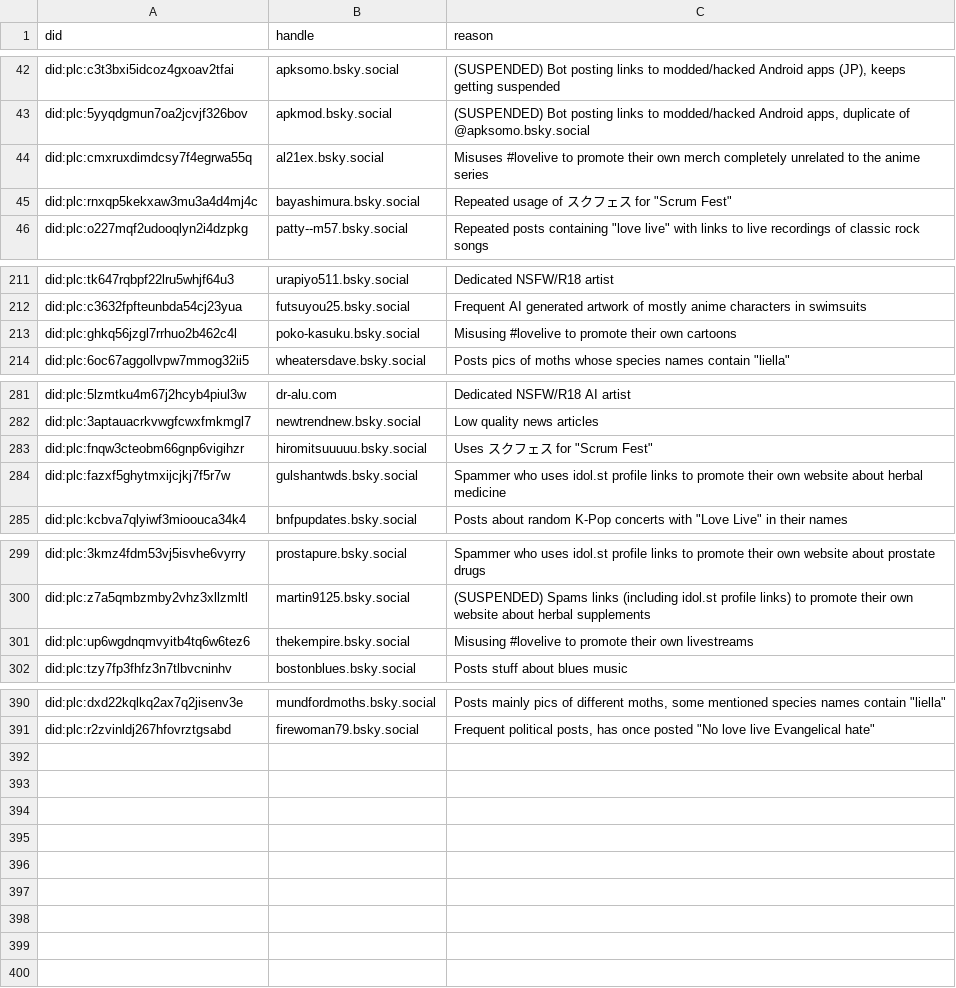
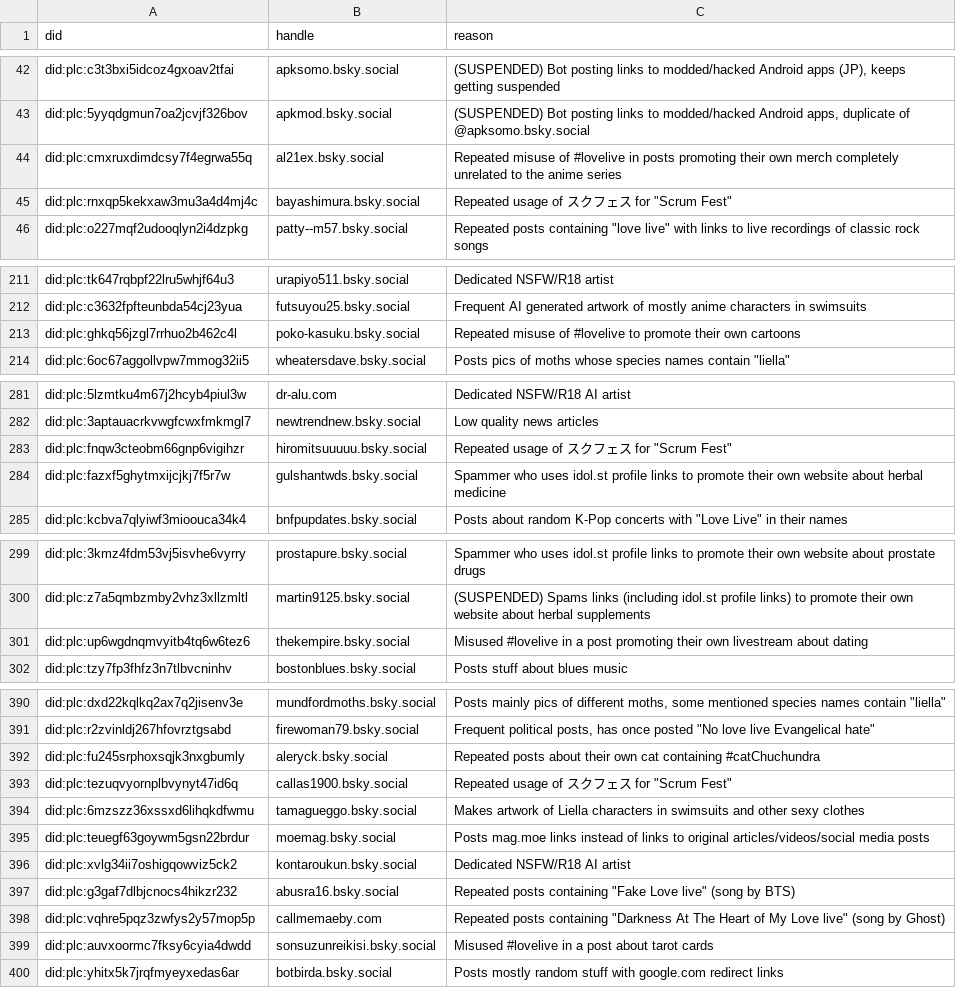
Before and after one commit to p1timmy/bsky-feeds, a CSV file: lists/lovelive_ignore_users.csv, drawn as a sheet; only a part is shown, gaps mark what is left out; the diff covers the shown part only.

Commit message:
Update LoveLive! feed ignore list
- Update reason texts of some accounts to indicate repeated usage of
  スクフェス for Scrum Fest or misuse of #lovelive
- Mark a spam account as suspended
- Usual routine of listing down newly added users from the past week

```diff
--- a/lists/lovelive_ignore_users.csv
+++ b/lists/lovelive_ignore_users.csv
@@ -43,3 +43,3 @@ did:plc:c3t3bxi5idcoz4gxoav2tfai,apksomo.bsky.social,"(SUSPENDED) Bot posting li
 did:plc:5yyqdgmun7oa2jcvjf326bov,apkmod.bsky.social,"(SUSPENDED) Bot posting links to modded/hacked Android apps, duplicate of @apksomo.bsky.social"
-did:plc:cmxruxdimdcsy7f4egrwa55q,al21ex.bsky.social,"Misuses #lovelive to promote their own merch completely unrelated to the anime series"
+did:plc:cmxruxdimdcsy7f4egrwa55q,al21ex.bsky.social,"Repeated misuse of #lovelive in posts promoting their own merch completely unrelated to the anime series"
 did:plc:rnxqp5kekxaw3mu3a4d4mj4c,bayashimura.bsky.social,"Repeated usage of スクフェス for ""Scrum Fest"""
@@ -212,3 +212,3 @@ did:plc:tk647rqbpf22lru5whjf64u3,urapiyo511.bsky.social,"Dedicated NSFW/R18 arti
 did:plc:c3632fpfteunbda54cj23yua,futsuyou25.bsky.social,"Frequent AI generated artwork of mostly anime characters in swimsuits"
-did:plc:ghkq56jzgl7rrhuo2b462c4l,poko-kasuku.bsky.social,"Misusing #lovelive to promote their own cartoons"
+did:plc:ghkq56jzgl7rrhuo2b462c4l,poko-kasuku.bsky.social,"Repeated misuse of #lovelive to promote their own cartoons"
 did:plc:6oc67aggollvpw7mmog32ii5,wheatersdave.bsky.social,"Posts pics of moths whose species names contain ""liella"""
@@ -282,3 +282,3 @@ did:plc:5lzmtku4m67j2hcyb4piul3w,dr-alu.com,"Dedicated NSFW/R18 AI artist"
 did:plc:3aptauacrkvwgfcwxfmkmgl7,newtrendnew.bsky.social,"Low quality news articles"
-did:plc:fnqw3cteobm66gnp6vigihzr,hiromitsuuuuu.bsky.social,"Uses スクフェス for ""Scrum Fest"""
+did:plc:fnqw3cteobm66gnp6vigihzr,hiromitsuuuuu.bsky.social,"Repeated usage of スクフェス for ""Scrum Fest"""
 did:plc:fazxf5ghytmxijcjkj7f5r7w,gulshantwds.bsky.social,"Spammer who uses idol.st profile links to promote their own website about herbal medicine"
@@ -300,3 +300,3 @@ did:plc:3kmz4fdm53vj5isvhe6vyrry,prostapure.bsky.social,"Spammer who uses idol.s
 did:plc:z7a5qmbzmby2vhz3xllzmltl,martin9125.bsky.social,"(SUSPENDED) Spams links (including idol.st profile links) to promote their own website about herbal supplements"
-did:plc:up6wgdnqmvyitb4tq6w6tez6,thekempire.bsky.social,"Misusing #lovelive to promote their own livestreams"
+did:plc:up6wgdnqmvyitb4tq6w6tez6,thekempire.bsky.social,"Misused #lovelive in a post promoting their own livestream about dating"
 did:plc:tzy7fp3fhfz3n7tlbvcninhv,bostonblues.bsky.social,"Posts stuff about blues music"
@@ -391 +391,10 @@ did:plc:dxd22kqlkq2ax7q2jisenv3e,mundfordmoths.bsky.social,"Posts mainly pics of
 did:plc:r2zvinldj267hfovrztgsabd,firewoman79.bsky.social,"Frequent political posts, has once posted ""No love live Evangelical hate"""
+did:plc:fu245srphoxsqjk3nxgbumly,aleryck.bsky.social,"Repeated posts about their own cat containing #catChuchundra"
+did:plc:tezuqvyornplbvynyt47id6q,callas1900.bsky.social,"Repeated usage of スクフェス for ""Scrum Fest"""
+did:plc:6mzszz36xssxd6lihqkdfwmu,tamagueggo.bsky.social,"Makes artwork of Liella characters in swimsuits and other sexy clothes"
+did:plc:teuegf63goywm5gsn22brdur,moemag.bsky.social,"Posts mag.moe links instead of links to original articles/videos/social media posts"
+did:plc:xvlg34ii7oshigqowviz5ck2,kontaroukun.bsky.social,"Dedicated NSFW/R18 AI artist"
+did:plc:g3gaf7dlbjcnocs4hikzr232,abusra16.bsky.social,"Repeated posts containing ""Fake Love live"" (song by BTS)"
+did:plc:vqhre5pqz3zwfys2y57mop5p,callmemaeby.com,"Repeated posts containing ""Darkness At The Heart of My Love live"" (song by Ghost)"
+did:plc:auvxoormc7fksy6cyia4dwdd,sonsuzunreikisi.bsky.social,"Misused #lovelive in a post about tarot cards"
+did:plc:yhitx5k7jrqfmyeyxedas6ar,botbirda.bsky.social,"Posts mostly random stuff with google.com redirect links"
```
Also changed, not shown: 1 edited cell elsewhere in this file.
